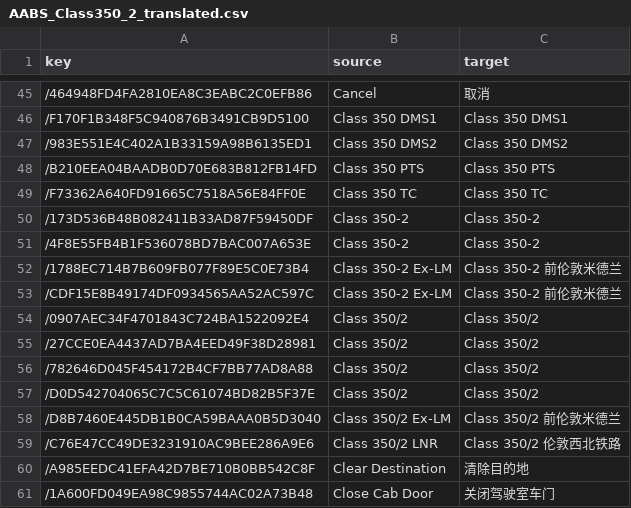
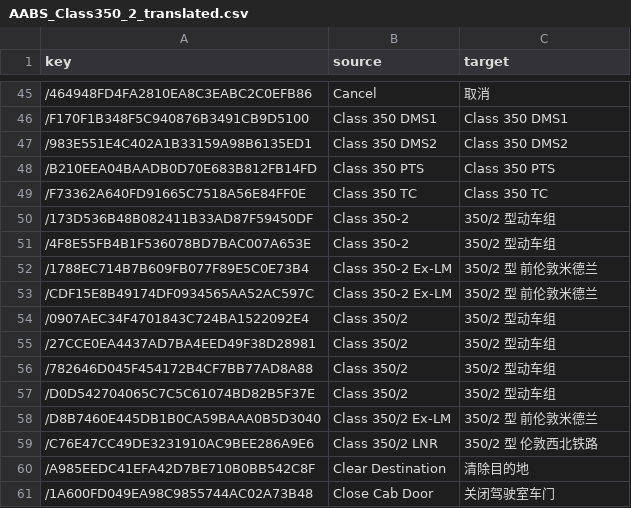
Before and after one commit to smallg0at/tswloc, a CSV file: csv/AABS_Class350_2_translated.csv, drawn as a sheet; only a part is shown, gaps mark what is left out.

```diff
--- a/csv/AABS_Class350_2_translated.csv
+++ b/csv/AABS_Class350_2_translated.csv
@@ -49,12 +49,12 @@ key,source,target
 /F73362A640FD91665C7518A56E84FF0E,Class 350 TC,Class 350 TC
-/173D536B48B082411B33AD87F59450DF,Class 350-2,Class 350-2
-/4F8E55FB4B1F536078BD7BAC007A653E,Class 350-2,Class 350-2
-/1788EC714B7B609FB077F89E5C0E73B4,Class 350-2 Ex-LM,Class 350-2 前伦敦米德兰
-/CDF15E8B49174DF0934565AA52AC597C,Class 350-2 Ex-LM,Class 350-2 前伦敦米德兰
-/0907AEC34F4701843C724BA1522092E4,Class 350/2,Class 350/2
-/27CCE0EA4437AD7BA4EED49F38D28981,Class 350/2,Class 350/2
-/782646D045F454172B4CF7BB77AD8A88,Class 350/2,Class 350/2
-/D0D542704065C7C5C61074BD82B5F37E,Class 350/2,Class 350/2
-/D8B7460E445DB1B0CA59BAAA0B5D3040,Class 350/2 Ex-LM,Class 350/2 前伦敦米德兰
-/C76E47CC49DE3231910AC9BEE286A9E6,Class 350/2 LNR,Class 350/2 伦敦西北铁路
+/173D536B48B082411B33AD87F59450DF,Class 350-2,350/2 型动车组
+/4F8E55FB4B1F536078BD7BAC007A653E,Class 350-2,350/2 型动车组
+/1788EC714B7B609FB077F89E5C0E73B4,Class 350-2 Ex-LM,350/2 型 前伦敦米德兰
+/CDF15E8B49174DF0934565AA52AC597C,Class 350-2 Ex-LM,350/2 型 前伦敦米德兰
+/0907AEC34F4701843C724BA1522092E4,Class 350/2,350/2 型动车组
+/27CCE0EA4437AD7BA4EED49F38D28981,Class 350/2,350/2 型动车组
+/782646D045F454172B4CF7BB77AD8A88,Class 350/2,350/2 型动车组
+/D0D542704065C7C5C61074BD82B5F37E,Class 350/2,350/2 型动车组
+/D8B7460E445DB1B0CA59BAAA0B5D3040,Class 350/2 Ex-LM,350/2 型 前伦敦米德兰
+/C76E47CC49DE3231910AC9BEE286A9E6,Class 350/2 LNR,350/2 型 伦敦西北铁路
 /A985EEDC41EFA42D7BE710B0BB542C8F,Clear Destination,清除目的地
```
Also changed, not shown: csv/AABS_Class350_1_translated.csv, csv/AABS_Class350_3_translated.csv, 31 other files.
